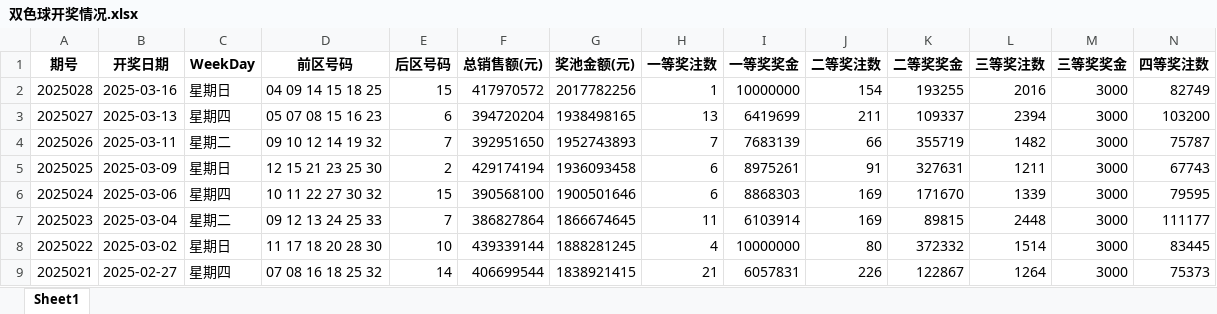
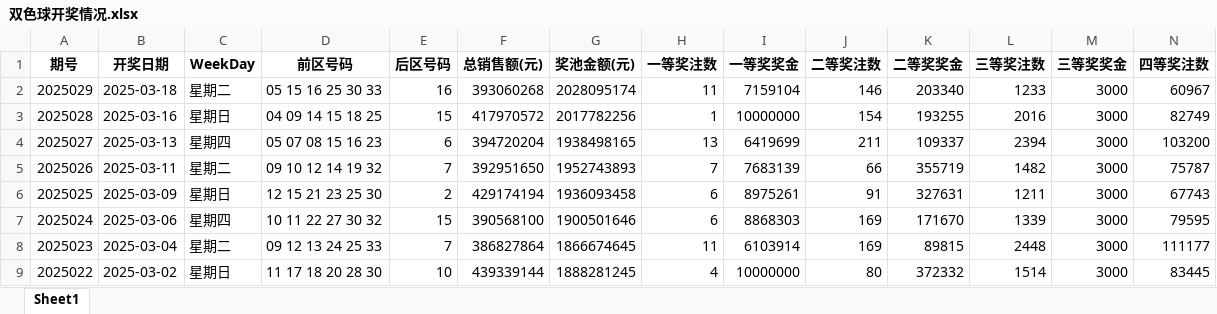
Before and after one commit to konglr/Lottery, an Excel workbook: 双色球开奖情况.xlsx, sheet Sheet1, drawn as a sheet; only a part is shown; the shorter side is filled out with more unchanged rows; values as stored, in another font and other column widths than the file's, no borders; rows hold the shown columns only; the diff names each change by its address in the sheet, - before the commit and + after, or states it on an @@ line.

```diff
--- a/双色球开奖情况.xlsx (sheet Sheet1)
+++ b/双色球开奖情况.xlsx (sheet Sheet1)
+row 2: 2025029 | 2025-03-18 | 星期二 | 05 15 16 25 30 33 | 16 | 393060268 | 2028095174 | 11 | 7159104 | 146 | 203340 | 1233 | 3000 | 60967
```
Also changed, not shown: 13 other files.
